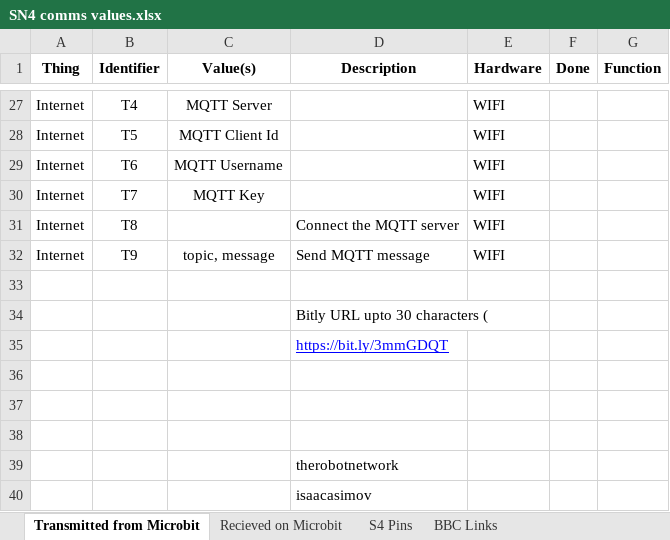
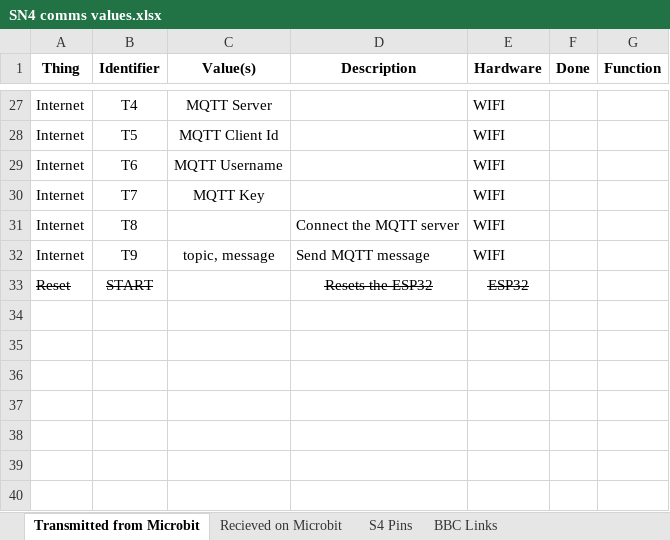
Before and after one commit to targetarchitecture/i2c-to-mqtt, an Excel workbook: SN4 comms values.xlsx, sheet Transmitted from Microbit, drawn as a sheet; only a part is shown, gaps mark what is left out; values as stored, in another font and other column widths than the file's, no borders; removed rows and columns are numbered as before the commit, all else as after; the diff names each change by its address in the sheet, - before the commit and + after, or states it on an @@ line.

```diff
--- a/SN4 comms values.xlsx (sheet Transmitted from Microbit)
+++ b/SN4 comms values.xlsx (sheet Transmitted from Microbit)
-row 33: (empty)
+row 33: Reset | START |  | Resets the ESP32 | ESP32
-row 34:  |  |  | Bitly URL upto 30 characters (
-row 35:  |  |  | https://bit.ly/3mmGDQT
-row 36: (empty)
-row 37: (empty)
-row 38: (empty)
-row 39:  |  |  | therobotnetwork
-row 40:  |  |  | isaacasimov
```
Also changed, not shown: 12 other files.
